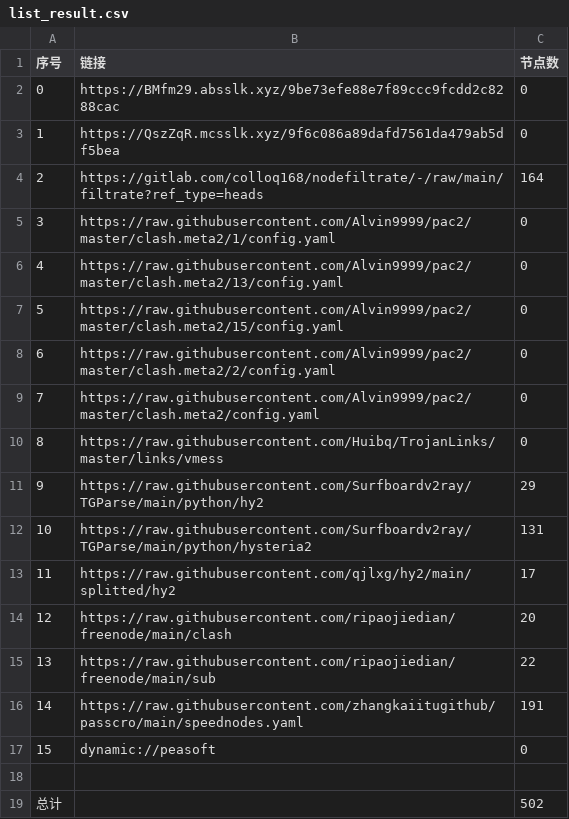
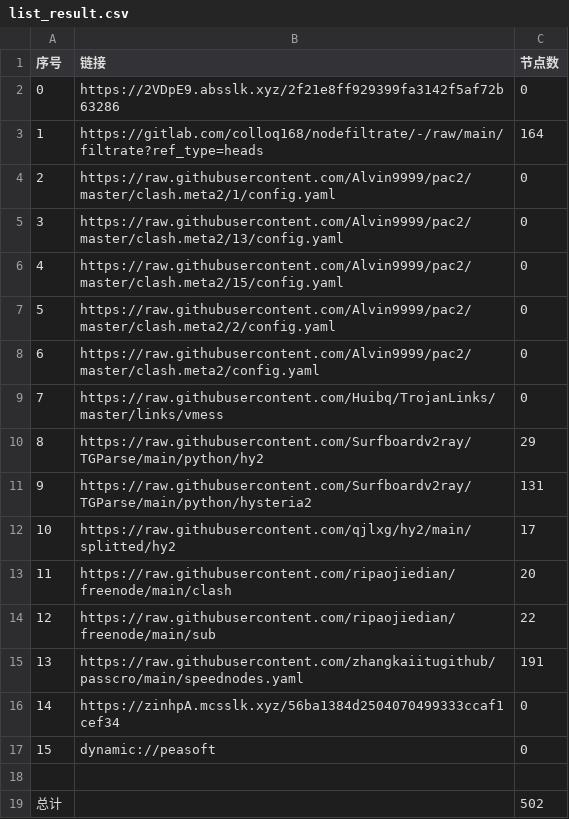
Before and after one commit to ggmsub/AutoMergePublicNodes, a CSV file: list_result.csv, drawn as a sheet; removed rows and columns are numbered as before the commit, all else as after; the diff names each change by its address in the sheet, - before the commit and + after, or states it on an @@ line.

```diff
--- a/list_result.csv
+++ b/list_result.csv
-B2 (链接): https://BMfm29.absslk.xyz/9be73efe88e7f89ccc9fcdd2c8288cac
+B2 (链接): https://2VDpE9.absslk.xyz/2f21e8ff929399fa3142f5af72b63286
-row 3: 1 | https://QszZqR.mcsslk.xyz/9f6c086a89dafd7561da479ab5df5bea | 0
@@ column A (序号) renumbered between rows 3 and 15 @@
+row 16: 14 | https://zinhpA.mcsslk.xyz/56ba1384d2504070499333ccaf1cef34 | 0
```
Also changed, not shown: 27 other files.
